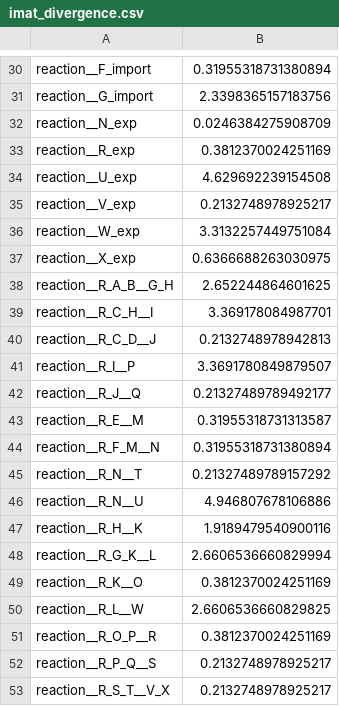
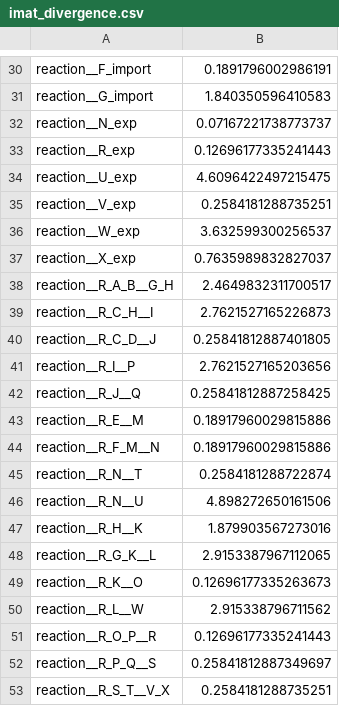
Before and after one commit to Ma-Lab-Seattle-Childrens-CGIDR/metworkpy_application_note, a CSV file: results/iMAT/imat_divergence.csv, drawn as a sheet; only a part is shown, gaps mark what is left out; the diff covers the shown part only; the diff names each change by its address in the sheet, - before the commit and + after, or states it on an @@ line.

```diff
--- a/results/iMAT/imat_divergence.csv
+++ b/results/iMAT/imat_divergence.csv
-B30: 0.31955318731380894
+B30: 0.1891796002986191
-B31: 2.3398365157183756
+B31: 1.840350596410583
-B32: 0.0246384275908709
+B32: 0.07167221738773737
-B33: 0.3812370024251169
+B33: 0.12696177335241443
-B34: 4.629692239154508
+B34: 4.6096422497215475
-B35: 0.2132748978925217
+B35: 0.2584181288735251
-B36: 3.3132257449751084
+B36: 3.632599300256537
-B37: 0.6366688263030975
+B37: 0.7635989832827037
-B38: 2.652244864601625
+B38: 2.4649832311700517
-B39: 3.369178084987701
+B39: 2.7621527165226873
-B40: 0.2132748978942813
+B40: 0.25841812887401805
-B41: 3.3691780849879507
+B41: 2.7621527165203656
-B42: 0.21327489789492177
+B42: 0.25841812887258425
-B43: 0.31955318731313587
+B43: 0.18917960029815886
-B44: 0.31955318731380894
+B44: 0.18917960029815886
-B45: 0.21327489789157292
+B45: 0.2584181288722874
-B46: 4.946807678106886
+B46: 4.898272650161506
-B47: 1.9189479540900116
+B47: 1.879903567273016
-B48: 2.6606536660829994
+B48: 2.9153387967112065
-B49: 0.3812370024251169
+B49: 0.12696177335263673
-B50: 2.6606536660829825
+B50: 2.915338796711562
-B51: 0.3812370024251169
+B51: 0.12696177335241443
-B52: 0.2132748978925217
+B52: 0.25841812887349697
-B53: 0.2132748978925217
+B53: 0.2584181288735251
```
Also changed, not shown: 28 edited cells elsewhere in this file, 2 other files.
